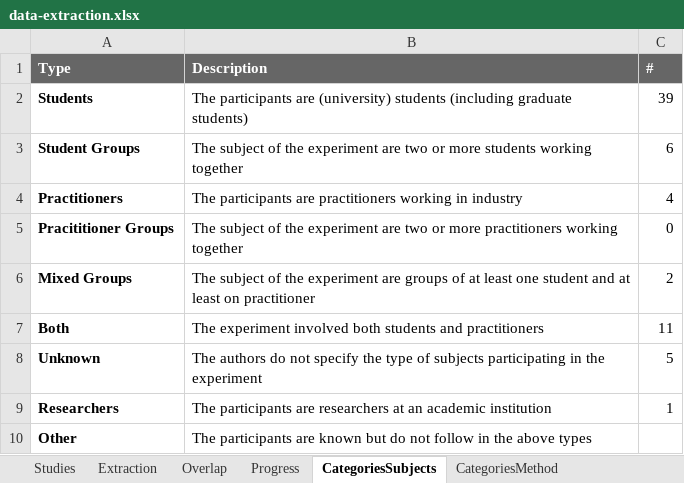
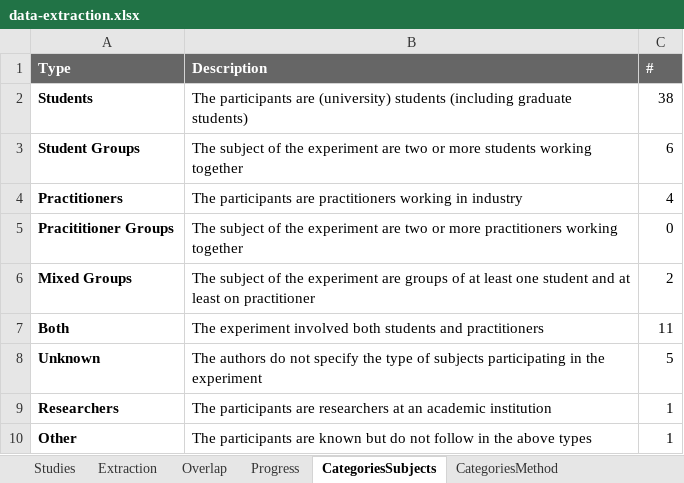
Before and after one commit to JulianFrattini/sem-cde, an Excel workbook: data/state-of-practice/data-extraction.xlsx, sheet CategoriesSubjects, drawn as a sheet; values as stored, in another font and other column widths than the file's, no borders; charts and pictures and conditional formats not drawn; the diff names each change by its address in the sheet, - before the commit and + after, or states it on an @@ line.

```diff
--- a/data/state-of-practice/data-extraction.xlsx (sheet CategoriesSubjects)
+++ b/data/state-of-practice/data-extraction.xlsx (sheet CategoriesSubjects)
-C2 (#): 39
+C2 (#): 38
-C10 (#): (empty)
+C10 (#): 1
```
Also changed, not shown: sheet Extraction, sheet Progress, sheet CategoriesTesttype, sheet CategoriesAddressal, sheet Studies, sheet CategoriesMethod, formulas that keep their value, 8 other files.
